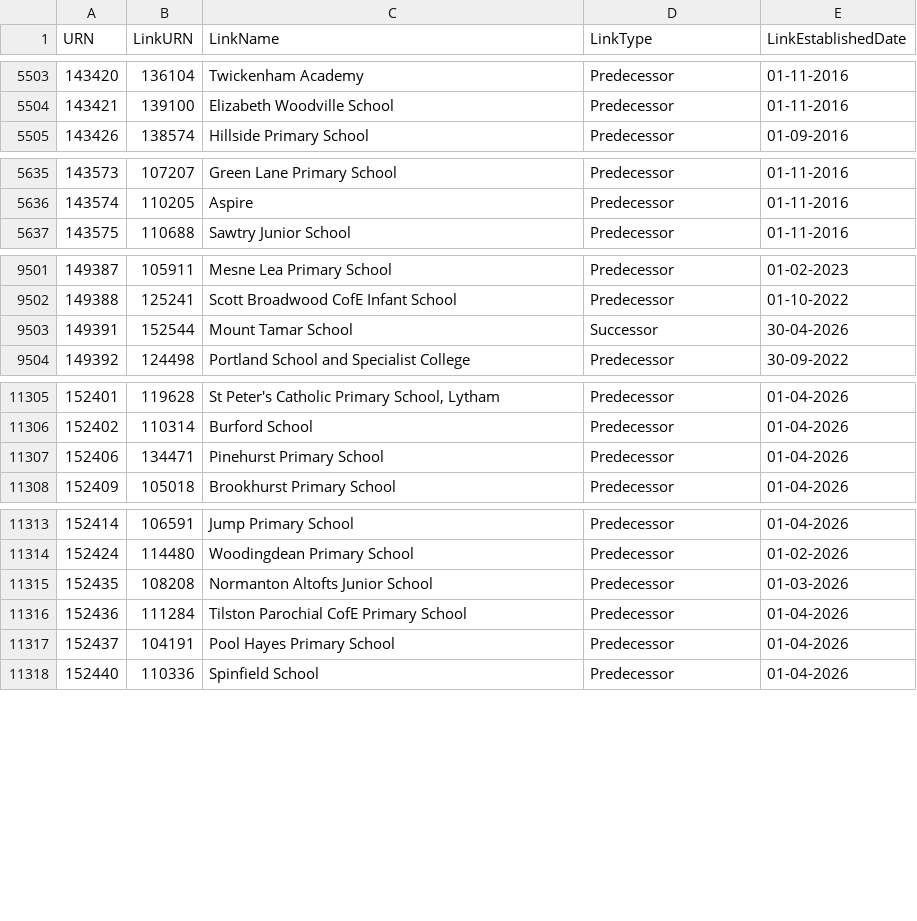
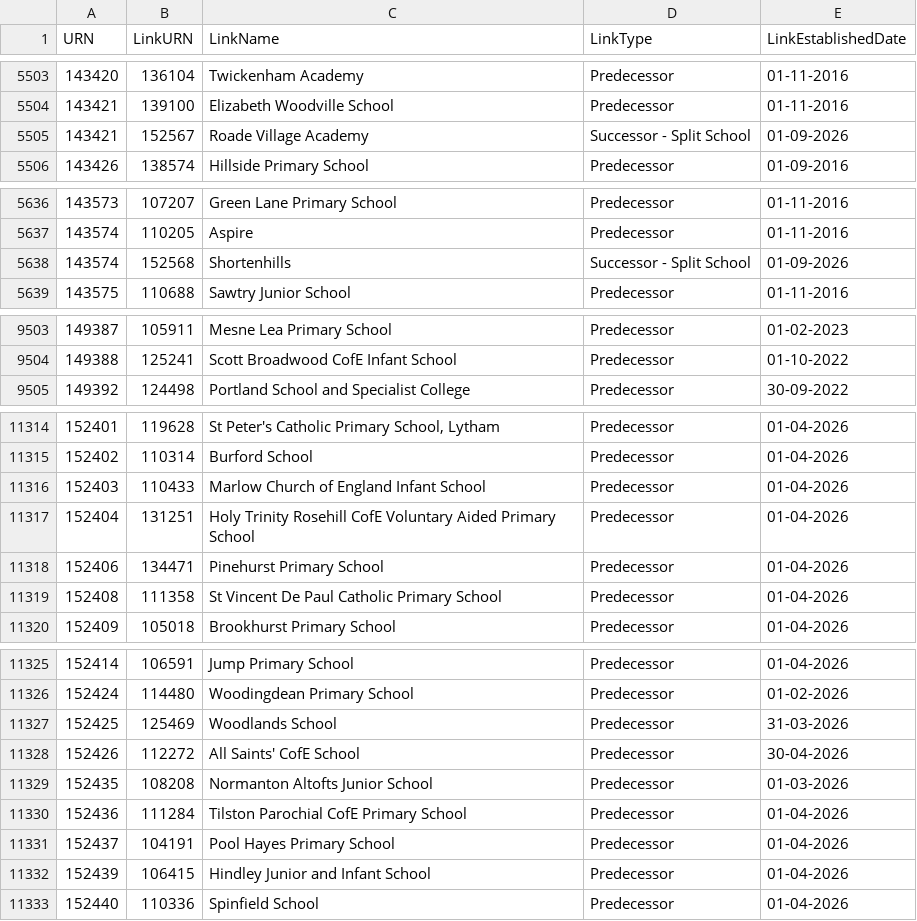
Before and after one commit to RogerHowellDfE/gias-data, a CSV file: data/links_edubaseallacademiesandfree.csv, drawn as a sheet; only a part is shown, gaps mark what is left out; the diff covers the shown part only.

```diff
--- a/data/links_edubaseallacademiesandfree.csv
+++ b/data/links_edubaseallacademiesandfree.csv
@@ -5504,2 +5504,3 @@
 143421,139100,"Elizabeth Woodville School","Predecessor","01-11-2016"
+143421,152567,"Roade Village Academy","Successor - Split School","01-09-2026"
 143426,138574,"Hillside Primary School","Predecessor","01-09-2016"
@@ -5636,2 +5637,3 @@
 143574,110205,"Aspire","Predecessor","01-11-2016"
+143574,152568,"Shortenhills","Successor - Split School","01-09-2026"
 143575,110688,"Sawtry Junior School","Predecessor","01-11-2016"
@@ -9502,3 +9504,2 @@
 149388,125241,"Scott Broadwood CofE Infant School","Predecessor","01-10-2022"
-149391,152544,"Mount Tamar School","Successor","30-04-2026"
 149392,124498,"Portland School and Specialist College","Predecessor","30-09-2022"
@@ -11306,3 +11315,6 @@
 152402,110314,"Burford School","Predecessor","01-04-2026"
+152403,110433,"Marlow Church of England Infant School","Predecessor","01-04-2026"
+152404,131251,"Holy Trinity Rosehill CofE Voluntary Aided Primary School","Predecessor","01-04-2026"
 152406,134471,"Pinehurst Primary School","Predecessor","01-04-2026"
+152408,111358,"St Vincent De Paul Catholic Primary School","Predecessor","01-04-2026"
 152409,105018,"Brookhurst Primary School","Predecessor","01-04-2026"
@@ -11314,2 +11326,4 @@
 152424,114480,"Woodingdean Primary School","Predecessor","01-02-2026"
+152425,125469,"Woodlands School","Predecessor","31-03-2026"
+152426,112272,"All Saints' CofE School","Predecessor","30-04-2026"
 152435,108208,"Normanton Altofts Junior School","Predecessor","01-03-2026"
@@ -11317,2 +11331,3 @@
 152437,104191,"Pool Hayes Primary School","Predecessor","01-04-2026"
+152439,106415,"Hindley Junior and Infant School","Predecessor","01-04-2026"
 152440,110336,"Spinfield School","Predecessor","01-04-2026"
```
Also changed, not shown: 9 added rows elsewhere in this file, data/links_edubaseallstatefunded.csv, 4 other files.
